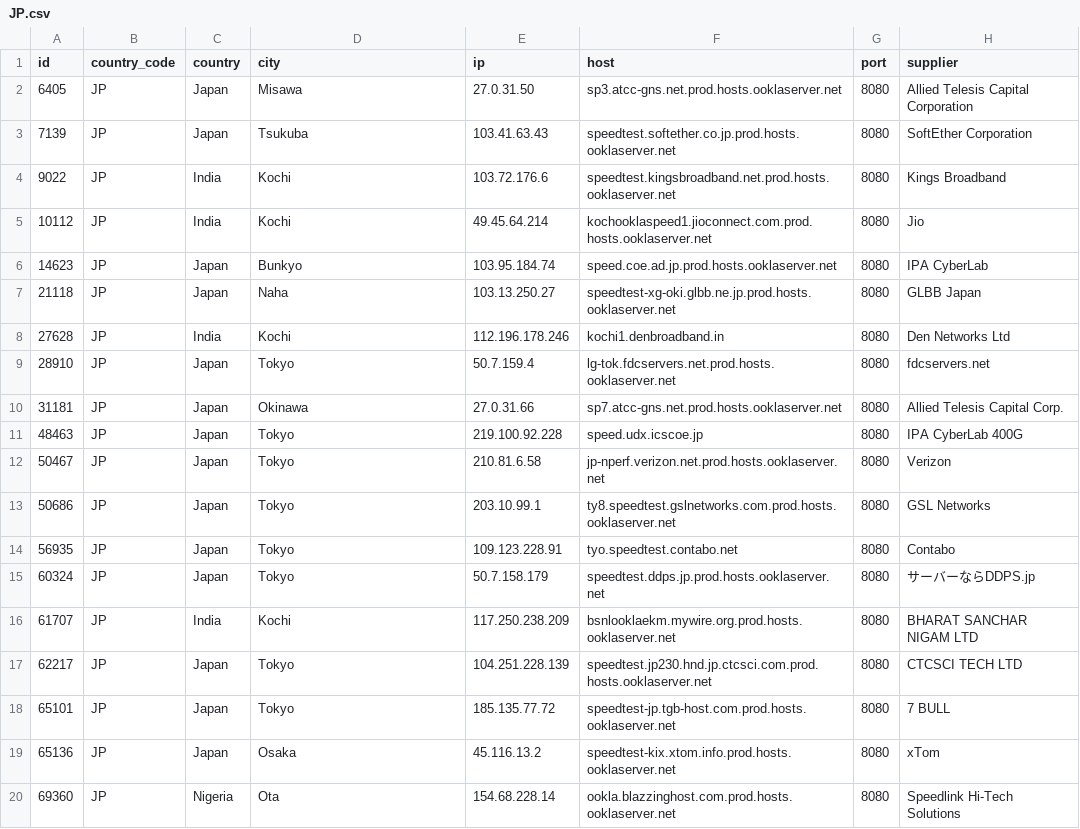
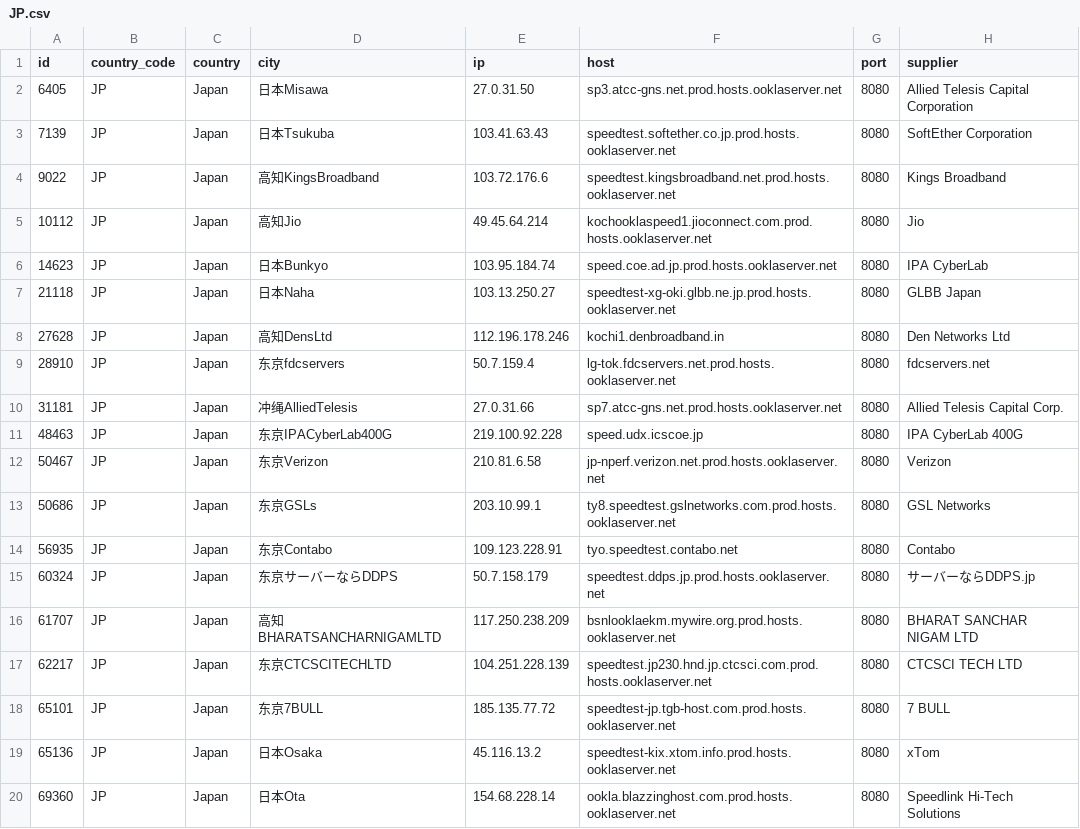
Before and after one commit to spiritLHLS/speedtest.net-CN-ID, a CSV file: JP.csv, drawn as a sheet.

```diff
--- a/JP.csv
+++ b/JP.csv
@@ -1,20 +1,20 @@
 id,country_code,country,city,ip,host,port,supplier
-6405,JP,Japan,Misawa,27.0.31.50,sp3.atcc-gns.net.prod.hosts.ooklaserver.net,8080,Allied Telesis Capital Corporation
-7139,JP,Japan,Tsukuba,103.41.63.43,speedtest.softether.co.jp.prod.hosts.ooklaserver.net,8080,SoftEther Corporation
-9022,JP,India,Kochi,103.72.176.6,speedtest.kingsbroadband.net.prod.hosts.ooklaserver.net,8080,Kings Broadband
-10112,JP,India,Kochi,49.45.64.214,kochooklaspeed1.jioconnect.com.prod.hosts.ooklaserver.net,8080,Jio
-14623,JP,Japan,Bunkyo,103.95.184.74,speed.coe.ad.jp.prod.hosts.ooklaserver.net,8080,IPA CyberLab
-21118,JP,Japan,Naha,103.13.250.27,speedtest-xg-oki.glbb.ne.jp.prod.hosts.ooklaserver.net,8080,GLBB Japan
-27628,JP,India,Kochi,112.196.178.246,kochi1.denbroadband.in,8080,Den Networks Ltd
-28910,JP,Japan,Tokyo,50.7.159.4,lg-tok.fdcservers.net.prod.hosts.ooklaserver.net,8080,fdcservers.net
-31181,JP,Japan,Okinawa,27.0.31.66,sp7.atcc-gns.net.prod.hosts.ooklaserver.net,8080,Allied Telesis Capital Corp.
-48463,JP,Japan,Tokyo,219.100.92.228,speed.udx.icscoe.jp,8080,IPA CyberLab 400G
-50467,JP,Japan,Tokyo,210.81.6.58,jp-nperf.verizon.net.prod.hosts.ooklaserver.net,8080,Verizon
-50686,JP,Japan,Tokyo,203.10.99.1,ty8.speedtest.gslnetworks.com.prod.hosts.ooklaserver.net,8080,GSL Networks
-56935,JP,Japan,Tokyo,109.123.228.91,tyo.speedtest.contabo.net,8080,Contabo
-60324,JP,Japan,Tokyo,50.7.158.179,speedtest.ddps.jp.prod.hosts.ooklaserver.net,8080,サーバーならDDPS.jp
-61707,JP,India,Kochi,117.250.238.209,bsnlooklaekm.mywire.org.prod.hosts.ooklaserver.net,8080,BHARAT SANCHAR NIGAM LTD
-62217,JP,Japan,Tokyo,104.251.228.139,speedtest.jp230.hnd.jp.ctcsci.com.prod.hosts.ooklaserver.net,8080,CTCSCI TECH LTD
-65101,JP,Japan,Tokyo,185.135.77.72,speedtest-jp.tgb-host.com.prod.hosts.ooklaserver.net,8080,7 BULL
-65136,JP,Japan,Osaka,45.116.13.2,speedtest-kix.xtom.info.prod.hosts.ooklaserver.net,8080,xTom
-69360,JP,Nigeria,Ota,154.68.228.14,ookla.blazzinghost.com.prod.hosts.ooklaserver.net,8080,Speedlink Hi-Tech Solutions
+6405,JP,Japan,日本Misawa,27.0.31.50,sp3.atcc-gns.net.prod.hosts.ooklaserver.net,8080,Allied Telesis Capital Corporation
+7139,JP,Japan,日本Tsukuba,103.41.63.43,speedtest.softether.co.jp.prod.hosts.ooklaserver.net,8080,SoftEther Corporation
+9022,JP,Japan,高知KingsBroadband,103.72.176.6,speedtest.kingsbroadband.net.prod.hosts.ooklaserver.net,8080,Kings Broadband
+10112,JP,Japan,高知Jio,49.45.64.214,kochooklaspeed1.jioconnect.com.prod.hosts.ooklaserver.net,8080,Jio
+14623,JP,Japan,日本Bunkyo,103.95.184.74,speed.coe.ad.jp.prod.hosts.ooklaserver.net,8080,IPA CyberLab
+21118,JP,Japan,日本Naha,103.13.250.27,speedtest-xg-oki.glbb.ne.jp.prod.hosts.ooklaserver.net,8080,GLBB Japan
+27628,JP,Japan,高知DensLtd,112.196.178.246,kochi1.denbroadband.in,8080,Den Networks Ltd
+28910,JP,Japan,东京fdcservers,50.7.159.4,lg-tok.fdcservers.net.prod.hosts.ooklaserver.net,8080,fdcservers.net
+31181,JP,Japan,冲绳AlliedTelesis,27.0.31.66,sp7.atcc-gns.net.prod.hosts.ooklaserver.net,8080,Allied Telesis Capital Corp.
+48463,JP,Japan,东京IPACyberLab400G,219.100.92.228,speed.udx.icscoe.jp,8080,IPA CyberLab 400G
+50467,JP,Japan,东京Verizon,210.81.6.58,jp-nperf.verizon.net.prod.hosts.ooklaserver.net,8080,Verizon
+50686,JP,Japan,东京GSLs,203.10.99.1,ty8.speedtest.gslnetworks.com.prod.hosts.ooklaserver.net,8080,GSL Networks
+56935,JP,Japan,东京Contabo,109.123.228.91,tyo.speedtest.contabo.net,8080,Contabo
+60324,JP,Japan,东京サーバーならDDPS,50.7.158.179,speedtest.ddps.jp.prod.hosts.ooklaserver.net,8080,サーバーならDDPS.jp
+61707,JP,Japan,高知BHARATSANCHARNIGAMLTD,117.250.238.209,bsnlooklaekm.mywire.org.prod.hosts.ooklaserver.net,8080,BHARAT SANCHAR NIGAM LTD
+62217,JP,Japan,东京CTCSCITECHLTD,104.251.228.139,speedtest.jp230.hnd.jp.ctcsci.com.prod.hosts.ooklaserver.net,8080,CTCSCI TECH LTD
+65101,JP,Japan,东京7BULL,185.135.77.72,speedtest-jp.tgb-host.com.prod.hosts.ooklaserver.net,8080,7 BULL
+65136,JP,Japan,日本Osaka,45.116.13.2,speedtest-kix.xtom.info.prod.hosts.ooklaserver.net,8080,xTom
+69360,JP,Japan,日本Ota,154.68.228.14,ookla.blazzinghost.com.prod.hosts.ooklaserver.net,8080,Speedlink Hi-Tech Solutions
```
Also changed, not shown: CN_Mobile.csv, ls_sg_hk_jp.csv, 4 other files.
